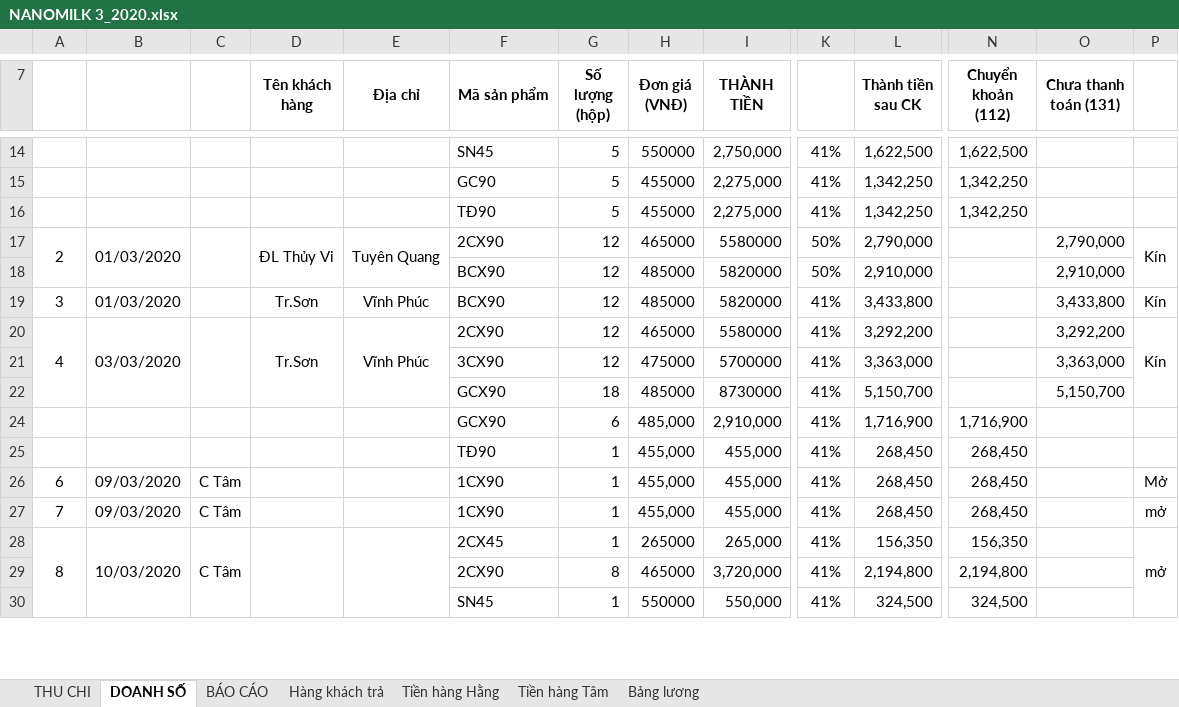
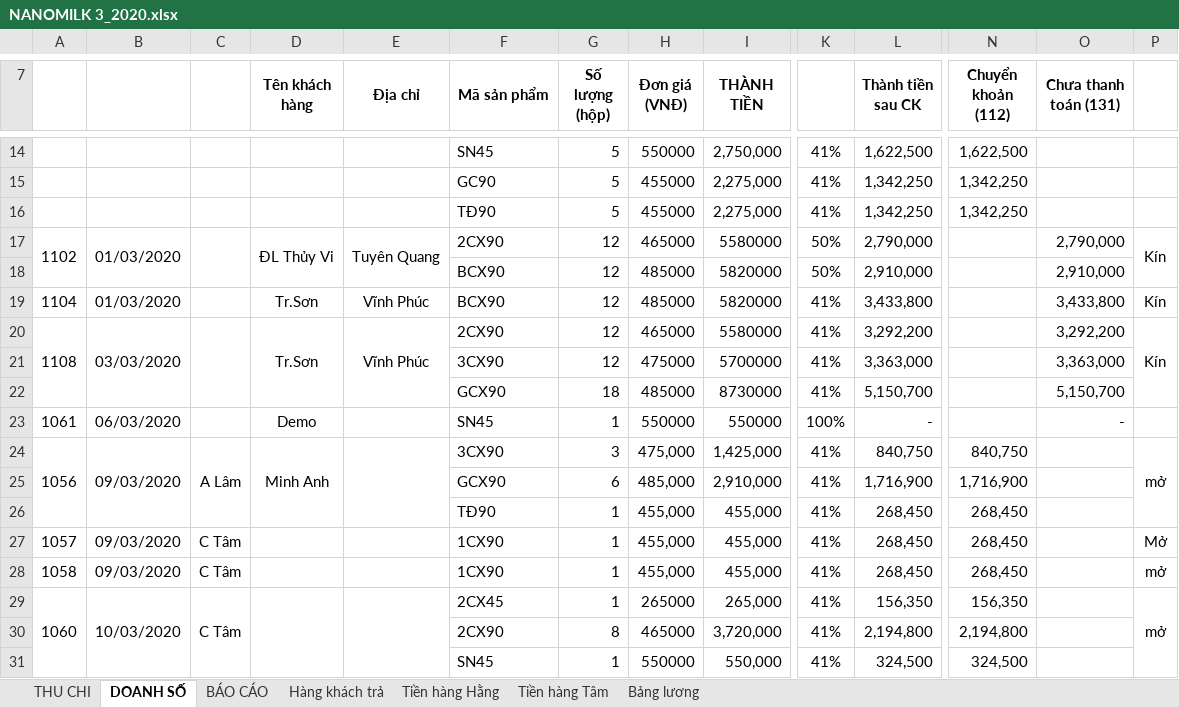
Before and after one commit to lexusna98/HangWorkspace, an Excel workbook: KẾ TOÁN - THÁI HẰNG/Báo cáo/EXCEL/NANOMILK 3_2020.xlsx, sheet DOANH SỐ, drawn as a sheet; only a part is shown, gaps mark what is left out; values as stored, in another font and other column widths than the file's, no borders; addresses are those after the commit; rows hold the shown columns only; the diff covers the shown part only; the diff names each change by its address in the sheet, - before the commit and + after, or states it on an @@ line.

```diff
--- a/KẾ TOÁN - THÁI HẰNG/Báo cáo/EXCEL/NANOMILK 3_2020.xlsx (sheet DOANH SỐ)
+++ b/KẾ TOÁN - THÁI HẰNG/Báo cáo/EXCEL/NANOMILK 3_2020.xlsx (sheet DOANH SỐ)
-A17: 2
+A17: 1102
-A19: 3
+A19: 1104
-A20: 4
+A20: 1108
+row 23: 1061 | 06/03/2020 |  | Demo |  | SN45 | 1 | 550000 | 550000 | 100% | - |  | -
+row 24: 1056 | 09/03/2020 | A Lâm | Minh Anh |  | 3CX90 | 3 | 475,000 | 1,425,000 | 41% | 840,750 | 840,750 |  | mở
-A27: 6
+A27: 1057
-A28: 7
+A28: 1058
-A29: 8
+A29: 1060
```
Also changed, not shown: 2 added rows, 1 removed row, 39 edited cells, cell formats and merged cells elsewhere in this sheet, sheet THU CHI, sheet BÁO CÁO, sheet Hàng khách trả, formulas that keep their value, hidden cells, 1 other file.
